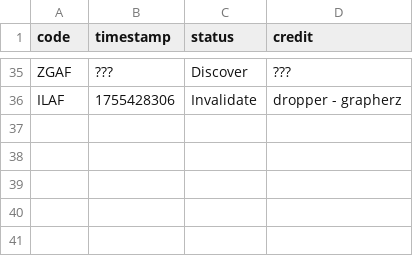
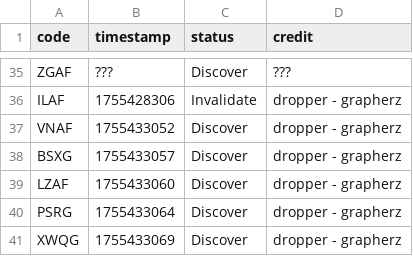
Before and after one commit to Sparxist/Lobbies, a CSV file: filestore/na.csv, drawn as a sheet; only a part is shown, gaps mark what is left out.

```diff
--- a/filestore/na.csv
+++ b/filestore/na.csv
@@ -36 +36,6 @@ ZGAF,???,Discover,???
 ILAF,1755428306,Invalidate,dropper - grapherz
+VNAF,1755433052,Discover,dropper - grapherz
+BSXG,1755433057,Discover,dropper - grapherz
+LZAF,1755433060,Discover,dropper - grapherz
+PSRG,1755433064,Discover,dropper - grapherz
+XWQG,1755433069,Discover,dropper - grapherz
```
Also changed, not shown: 1 other file.
